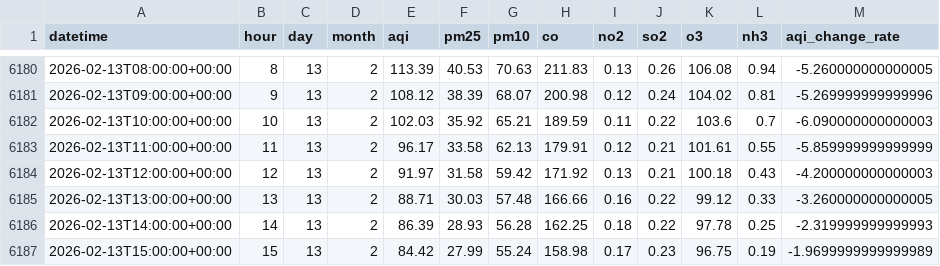
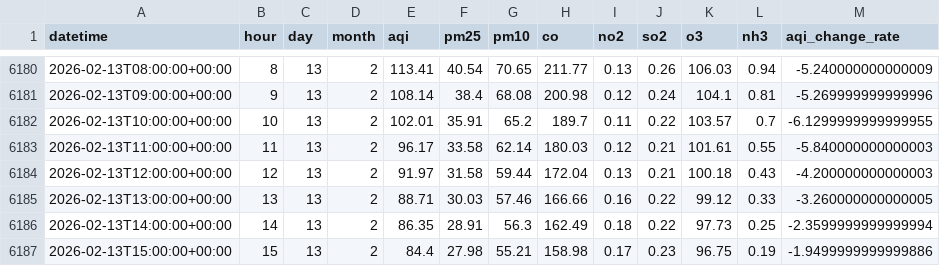
Before and after one commit to QuntaraMuhammadAshraf23/AQIPrediction, a CSV file: data/aqi_features.csv, drawn as a sheet; only a part is shown, gaps mark what is left out; the diff covers the shown part only.

```diff
--- a/data/aqi_features.csv
+++ b/data/aqi_features.csv
@@ -6180,8 +6180,8 @@ datetime,hour,day,month,aqi,pm25,pm10,co,no2,so2,o3,nh3,aqi_change_rate
-2026-02-13T08:00:00+00:00,8,13,2,113.39,40.53,70.63,211.83,0.13,0.26,106.08,0.94,-5.260000000000005
-2026-02-13T09:00:00+00:00,9,13,2,108.12,38.39,68.07,200.98,0.12,0.24,104.02,0.81,-5.269999999999996
-2026-02-13T10:00:00+00:00,10,13,2,102.03,35.92,65.21,189.59,0.11,0.22,103.6,0.7,-6.090000000000003
-2026-02-13T11:00:00+00:00,11,13,2,96.17,33.58,62.13,179.91,0.12,0.21,101.61,0.55,-5.859999999999999
-2026-02-13T12:00:00+00:00,12,13,2,91.97,31.58,59.42,171.92,0.13,0.21,100.18,0.43,-4.200000000000003
-2026-02-13T13:00:00+00:00,13,13,2,88.71,30.03,57.48,166.66,0.16,0.22,99.12,0.33,-3.260000000000005
-2026-02-13T14:00:00+00:00,14,13,2,86.39,28.93,56.28,162.25,0.18,0.22,97.78,0.25,-2.319999999999993
-2026-02-13T15:00:00+00:00,15,13,2,84.42,27.99,55.24,158.98,0.17,0.23,96.75,0.19,-1.9699999999999989
+2026-02-13T08:00:00+00:00,8,13,2,113.41,40.54,70.65,211.77,0.13,0.26,106.03,0.94,-5.240000000000009
+2026-02-13T09:00:00+00:00,9,13,2,108.14,38.4,68.08,200.98,0.12,0.24,104.1,0.81,-5.269999999999996
+2026-02-13T10:00:00+00:00,10,13,2,102.01,35.91,65.2,189.7,0.11,0.22,103.57,0.7,-6.1299999999999955
+2026-02-13T11:00:00+00:00,11,13,2,96.17,33.58,62.14,180.03,0.12,0.21,101.61,0.55,-5.840000000000003
+2026-02-13T12:00:00+00:00,12,13,2,91.97,31.58,59.44,172.04,0.13,0.21,100.18,0.43,-4.200000000000003
+2026-02-13T13:00:00+00:00,13,13,2,88.71,30.03,57.46,166.66,0.16,0.22,99.12,0.33,-3.260000000000005
+2026-02-13T14:00:00+00:00,14,13,2,86.35,28.91,56.3,162.49,0.18,0.22,97.73,0.25,-2.3599999999999994
+2026-02-13T15:00:00+00:00,15,13,2,84.4,27.98,55.21,158.98,0.17,0.23,96.75,0.19,-1.9499999999999886
```
Also changed, not shown: 1 added row and 144 edited cells elsewhere in this file, predictions/aqi_predictions_3days.csv.
